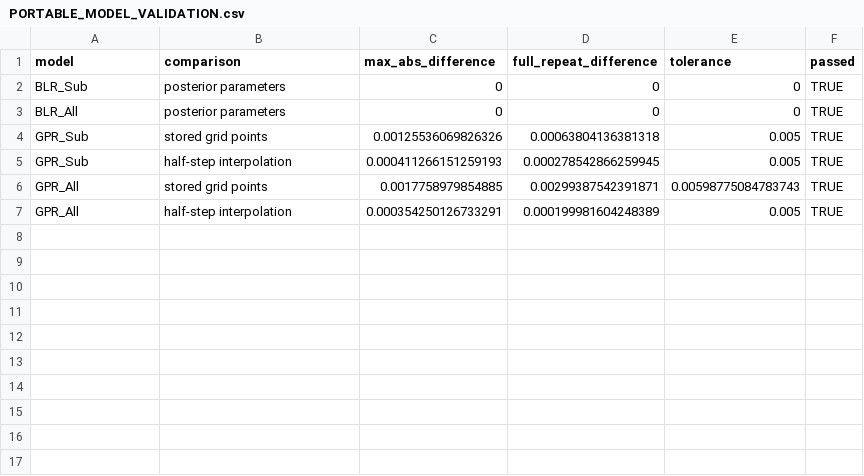
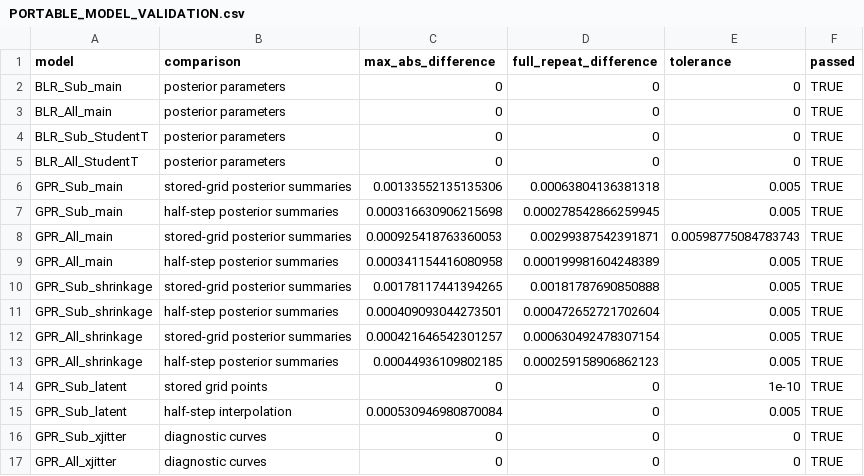
Before and after one commit to XinwenGeo/BayDelC, a CSV file: PORTABLE_MODEL_VALIDATION.csv, drawn as a sheet.

Commit message:
Add sensitivity models and reproducibility examples

```diff
--- a/PORTABLE_MODEL_VALIDATION.csv
+++ b/PORTABLE_MODEL_VALIDATION.csv
@@ -1,7 +1,17 @@
 "model","comparison","max_abs_difference","full_repeat_difference","tolerance","passed"
-"BLR_Sub","posterior parameters",0,0,0,TRUE
-"BLR_All","posterior parameters",0,0,0,TRUE
-"GPR_Sub","stored grid points",0.00125536069826326,0.00063804136381318,0.005,TRUE
-"GPR_Sub","half-step interpolation",0.000411266151259193,0.000278542866259945,0.005,TRUE
-"GPR_All","stored grid points",0.0017758979854885,0.00299387542391871,0.00598775084783743,TRUE
-"GPR_All","half-step interpolation",0.000354250126733291,0.000199981604248389,0.005,TRUE
+"BLR_Sub_main","posterior parameters",0,0,0,TRUE
+"BLR_All_main","posterior parameters",0,0,0,TRUE
+"BLR_Sub_StudentT","posterior parameters",0,0,0,TRUE
+"BLR_All_StudentT","posterior parameters",0,0,0,TRUE
+"GPR_Sub_main","stored-grid posterior summaries",0.00133552135135306,0.00063804136381318,0.005,TRUE
+"GPR_Sub_main","half-step posterior summaries",0.000316630906215698,0.000278542866259945,0.005,TRUE
+"GPR_All_main","stored-grid posterior summaries",0.000925418763360053,0.00299387542391871,0.00598775084783743,TRUE
+"GPR_All_main","half-step posterior summaries",0.000341154416080958,0.000199981604248389,0.005,TRUE
+"GPR_Sub_shrinkage","stored-grid posterior summaries",0.00178117441394265,0.00181787690850888,0.005,TRUE
+"GPR_Sub_shrinkage","half-step posterior summaries",0.000409093044273501,0.000472652721702604,0.005,TRUE
+"GPR_All_shrinkage","stored-grid posterior summaries",0.000421646542301257,0.000630492478307154,0.005,TRUE
+"GPR_All_shrinkage","half-step posterior summaries",0.00044936109802185,0.000259158906862123,0.005,TRUE
+"GPR_Sub_latent","stored grid points",0,0,1e-10,TRUE
+"GPR_Sub_latent","half-step interpolation",0.000530946980870084,0,0.005,TRUE
+"GPR_Sub_xjitter","diagnostic curves",0,0,0,TRUE
+"GPR_All_xjitter","diagnostic curves",0,0,0,TRUE
```
Also changed, not shown: 59 other files.
